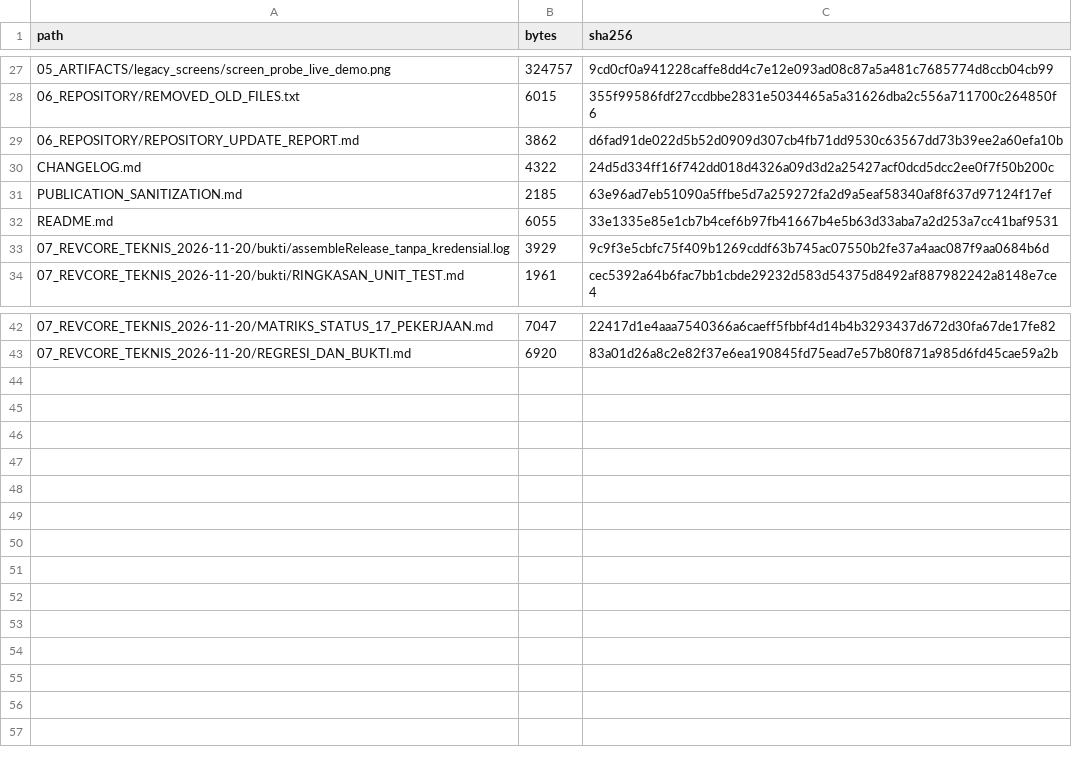
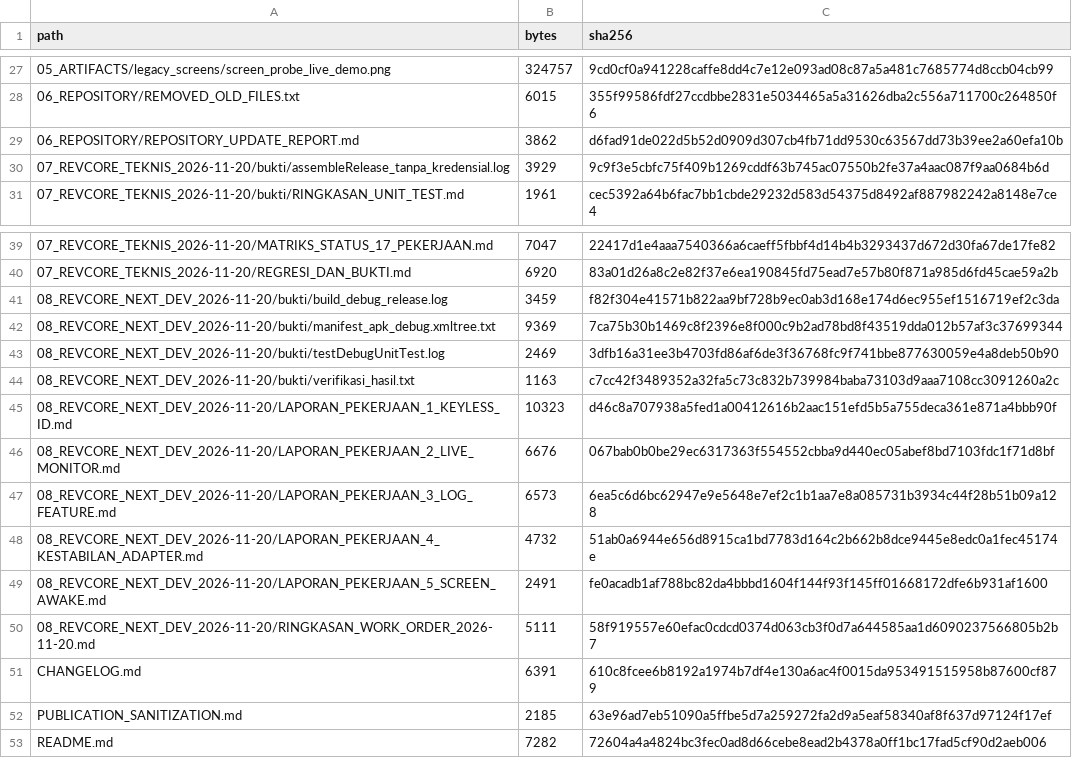
Before and after one commit to otoy6661/Laporan-Perlindungan-Revcore, a CSV file: PUBLICATION_MANIFEST.csv, drawn as a sheet; only a part is shown, gaps mark what is left out.

Commit message:
Laporan RevCore Next Development 2026-11-20
Dokumentasi pekerjaan Keyless ID, Live Monitor, fitur log
(filter error, Open Location, Share file), kestabilan adapter,
dan screen awake, beserta bukti unit test dan build.

```diff
--- a/PUBLICATION_MANIFEST.csv
+++ b/PUBLICATION_MANIFEST.csv
@@ -29,5 +29,2 @@ path,bytes,sha256
 06_REPOSITORY/REPOSITORY_UPDATE_REPORT.md,3862,d6fad91de022d5b52d0909d307cb4fb71dd9530c63567dd73b39ee2a60efa10b
-CHANGELOG.md,4322,24d5d334ff16f742dd018d4326a09d3d2a25427acf0dcd5dcc2ee0f7f50b200c
-PUBLICATION_SANITIZATION.md,2185,63e96ad7eb51090a5ffbe5d7a259272fa2d9a5eaf58340af8f637d97124f17ef
-README.md,6055,33e1335e85e1cb7b4cef6b97fb41667b4e5b63d33aba7a2d253a7cc41baf9531
 07_REVCORE_TEKNIS_2026-11-20/bukti/assembleRelease_tanpa_kredensial.log,3929,9c9f3e5cbfc75f409b1269cddf63b745ac07550b2fe37a4aac087f9aa0684b6d
@@ -43 +40,14 @@ README.md,6055,33e1335e85e1cb7b4cef6b97fb41667b4e5b63d33aba7a2d253a7cc41baf9531
 07_REVCORE_TEKNIS_2026-11-20/REGRESI_DAN_BUKTI.md,6920,83a01d26a8c2e82f37e6ea190845fd75ead7e57b80f871a985d6fd45cae59a2b
+08_REVCORE_NEXT_DEV_2026-11-20/bukti/build_debug_release.log,3459,f82f304e41571b822aa9bf728b9ec0ab3d168e174d6ec955ef1516719ef2c3da
+08_REVCORE_NEXT_DEV_2026-11-20/bukti/manifest_apk_debug.xmltree.txt,9369,7ca75b30b1469c8f2396e8f000c9b2ad78bd8f43519dda012b57af3c37699344
+08_REVCORE_NEXT_DEV_2026-11-20/bukti/testDebugUnitTest.log,2469,3dfb16a31ee3b4703fd86af6de3f36768fc9f741bbe877630059e4a8deb50b90
+08_REVCORE_NEXT_DEV_2026-11-20/bukti/verifikasi_hasil.txt,1163,c7cc42f3489352a32fa5c73c832b739984baba73103d9aaa7108cc3091260a2c
+08_REVCORE_NEXT_DEV_2026-11-20/LAPORAN_PEKERJAAN_1_KEYLESS_ID.md,10323,d46c8a707938a5fed1a00412616b2aac151efd5b5a755deca361e871a4bbb90f
+08_REVCORE_NEXT_DEV_2026-11-20/LAPORAN_PEKERJAAN_2_LIVE_MONITOR.md,6676,067bab0b0be29ec6317363f554552cbba9d440ec05abef8bd7103fdc1f71d8bf
+08_REVCORE_NEXT_DEV_2026-11-20/LAPORAN_PEKERJAAN_3_LOG_FEATURE.md,6573,6ea5c6d6bc62947e9e5648e7ef2c1b1aa7e8a085731b3934c44f28b51b09a128
+08_REVCORE_NEXT_DEV_2026-11-20/LAPORAN_PEKERJAAN_4_KESTABILAN_ADAPTER.md,4732,51ab0a6944e656d8915ca1bd7783d164c2b662b8dce9445e8edc0a1fec45174e
+08_REVCORE_NEXT_DEV_2026-11-20/LAPORAN_PEKERJAAN_5_SCREEN_AWAKE.md,2491,fe0acadb1af788bc82da4bbbd1604f144f93f145ff01668172dfe6b931af1600
+08_REVCORE_NEXT_DEV_2026-11-20/RINGKASAN_WORK_ORDER_2026-11-20.md,5111,58f919557e60efac0cdcd0374d063cb3f0d7a644585aa1d6090237566805b2b7
+CHANGELOG.md,6391,610c8fcee6b8192a1974b7df4e130a6ac4f0015da953491515958b87600cf879
+PUBLICATION_SANITIZATION.md,2185,63e96ad7eb51090a5ffbe5d7a259272fa2d9a5eaf58340af8f637d97124f17ef
+README.md,7282,72604a4a4824bc3fec0ad8d66cebe8ead2b4378a0ff1bc17fad5cf90d2aeb006
```
Also changed, not shown: 12 other files.
